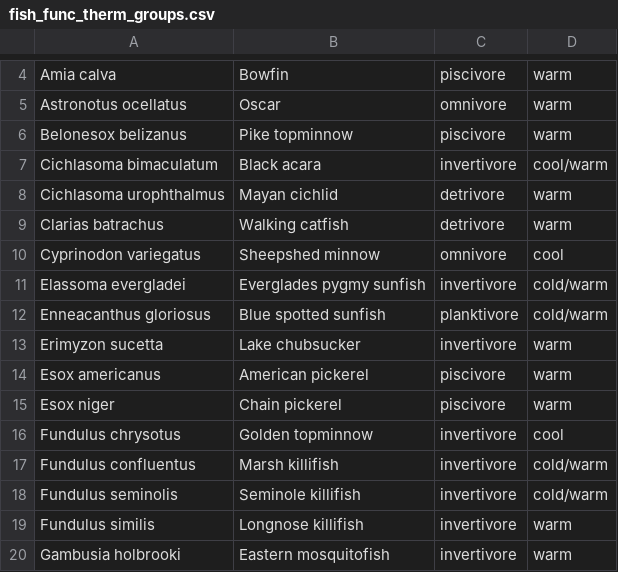
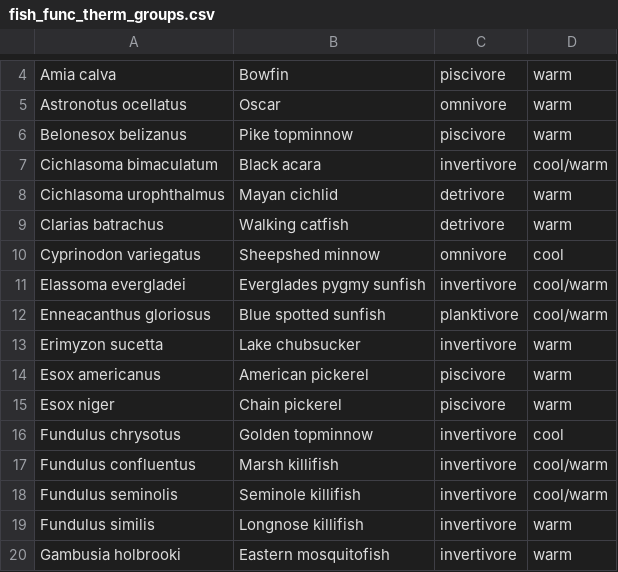
Before and after one commit to dan-montocc/QMEE_Project_ENP, a CSV file: fish_func_therm_groups.csv, drawn as a sheet; only a part is shown, gaps mark what is left out.

Commit message:
DM csv upload

```diff
--- a/fish_func_therm_groups.csv
+++ b/fish_func_therm_groups.csv
@@ -10,4 +10,4 @@ Clarias batrachus,Walking catfish,detrivore,warm
 Cyprinodon variegatus,Sheepshed minnow,omnivore,cool
-Elassoma evergladei,Everglades pygmy sunfish,invertivore,cold/warm
-Enneacanthus gloriosus,Blue spotted sunfish,planktivore,cold/warm
+Elassoma evergladei,Everglades pygmy sunfish,invertivore,cool/warm
+Enneacanthus gloriosus,Blue spotted sunfish,planktivore,cool/warm
 Erimyzon sucetta,Lake chubsucker,invertivore,warm
@@ -16,4 +16,4 @@ Esox niger,Chain pickerel,piscivore,warm
 Fundulus chrysotus,Golden topminnow,invertivore,cool
-Fundulus confluentus,Marsh killifish,invertivore,cold/warm
-Fundulus seminolis,Seminole killifish,invertivore,cold/warm
+Fundulus confluentus,Marsh killifish,invertivore,cool/warm
+Fundulus seminolis,Seminole killifish,invertivore,cool/warm
 Fundulus similis,Longnose killifish,invertivore,warm
```
